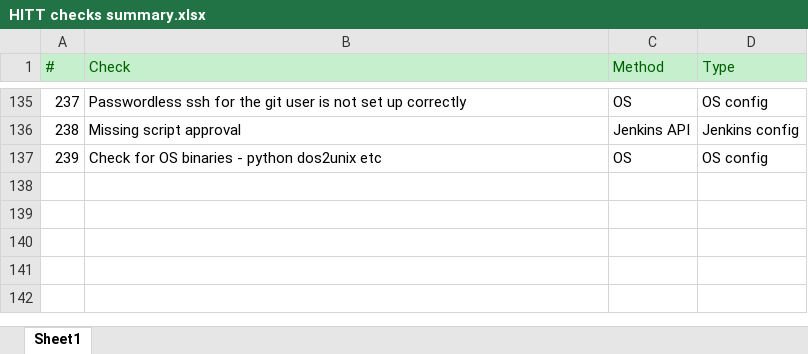
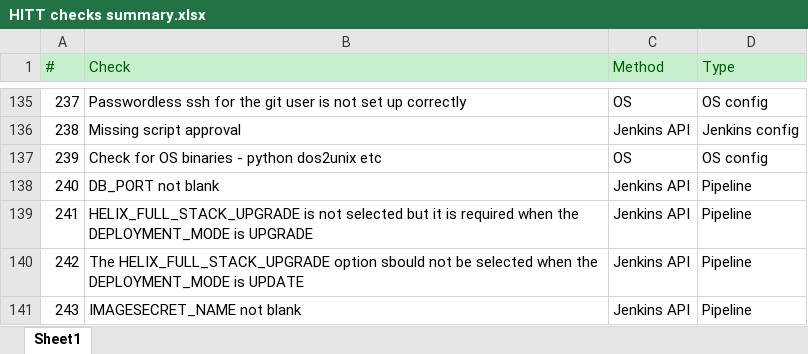
Before and after one commit to mwaltersbmc/helix-tools, an Excel workbook: hitt/HITT checks summary.xlsx, sheet Sheet1, drawn as a sheet; only a part is shown, gaps mark what is left out; values as stored, in another font and other column widths than the file's, no borders; the diff names each change by its address in the sheet, - before the commit and + after, or states it on an @@ line.

Commit message:
Add new checks (240/3)

```diff
--- a/hitt/HITT checks summary.xlsx (sheet Sheet1)
+++ b/hitt/HITT checks summary.xlsx (sheet Sheet1)
+row 138: 240 | DB_PORT not blank | Jenkins API | Pipeline
+row 139: 241 | HELIX_FULL_STACK_UPGRADE is not selected but it is required when the DEPLOYMENT_MODE is UPGRADE | Jenkins API | Pipeline
+row 140: 242 | The HELIX_FULL_STACK_UPGRADE option sbould not be selected when the DEPLOYMENT_MODE is UPDATE | Jenkins API | Pipeline
+row 141: 243 | IMAGESECRET_NAME not blank | Jenkins API | Pipeline
```
